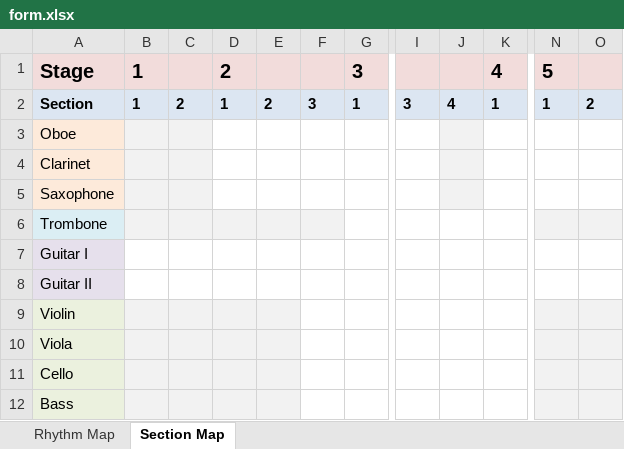
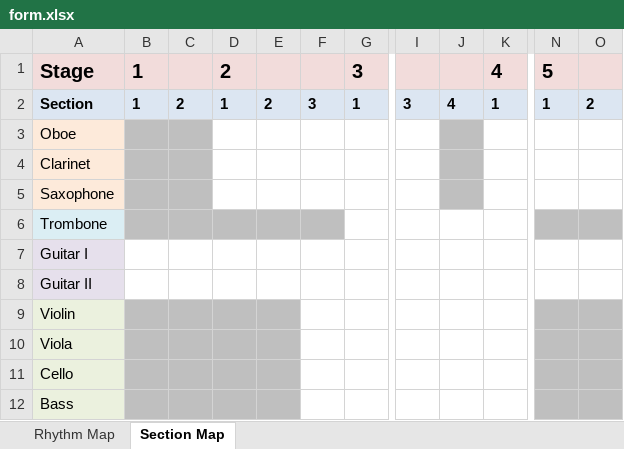
Before and after one commit to jdavancens/heave-sway-surge, an Excel workbook: dissertation/etc/form/form.xlsx, sheet Section Map, drawn as a sheet; only a part is shown, gaps mark what is left out; values as stored, in another font and other column widths than the file's, no borders; the diff names each change by its address in the sheet, - before the commit and + after, or states it on an @@ line.

```diff
--- a/dissertation/etc/form/form.xlsx (sheet Section Map)
+++ b/dissertation/etc/form/form.xlsx (sheet Section Map)
-B3:C5 fill: #F2F2F2
+B3:C5 fill: #BFBFBF
-J3:J5 fill: #F2F2F2
+J3:J5 fill: #BFBFBF
-B6:F6 fill: #F2F2F2
+B6:F6 fill: #BFBFBF
-N6:O6 fill: #F2F2F2
+N6:O6 fill: #BFBFBF
-B9:E12 fill: #F2F2F2
+B9:E12 fill: #BFBFBF
-N9:O12 fill: #F2F2F2
+N9:O12 fill: #BFBFBF
```
Also changed, not shown: 18 other files.
